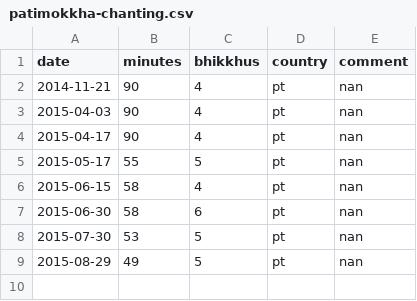
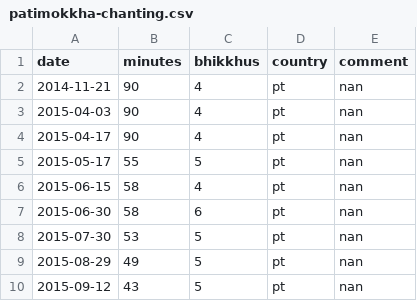
Before and after one commit to gambhiro/chanting-the-patimokkha, a CSV file: src/plotdata/patimokkha-chanting.csv, drawn as a sheet.

Commit message:
43 mins, 5 bhikkhus

```diff
--- a/src/plotdata/patimokkha-chanting.csv
+++ b/src/plotdata/patimokkha-chanting.csv
@@ -9 +9,2 @@ date,minutes,bhikkhus,country,comment
 2015-08-29,49,5,pt,nan
+2015-09-12,43,5,pt,nan
```
Also changed, not shown: 2 other files.
